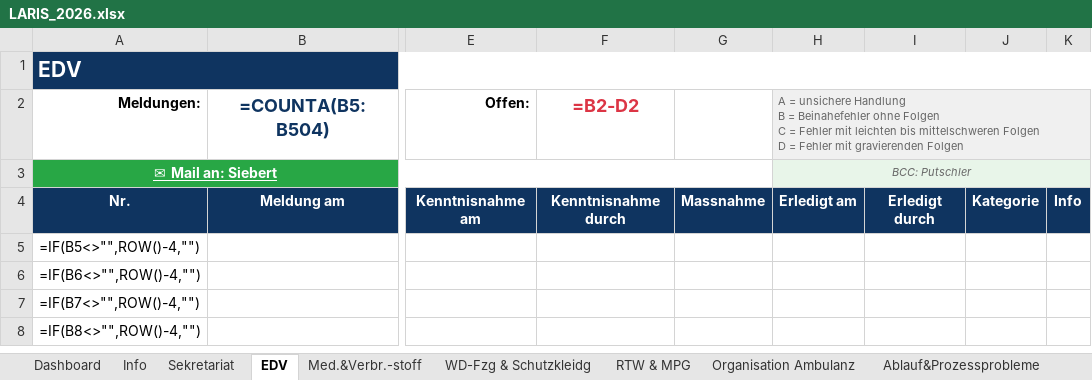
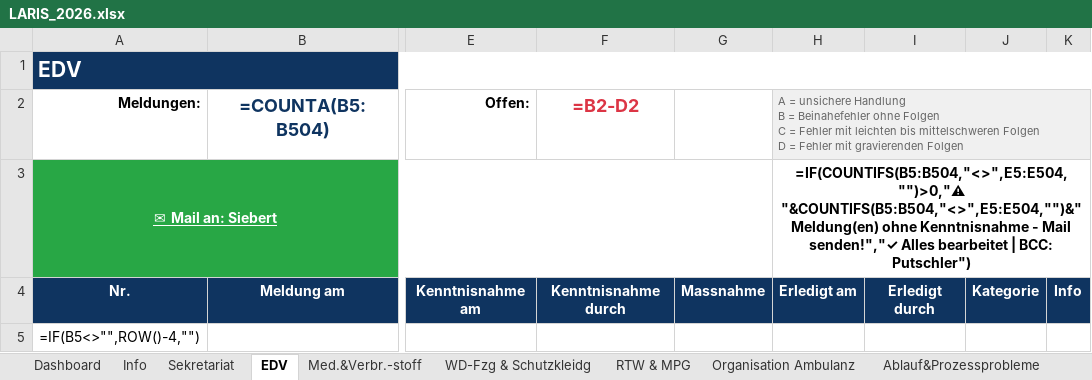
Before and after one commit to Bas1cally/Ambulanzzeug, an Excel workbook: LARIS_2026.xlsx, sheet EDV, drawn as a sheet; only a part is shown, gaps mark what is left out; the shorter side is filled out with more unchanged rows; values as stored, in another font and other column widths than the file's, no borders; formulas without a stored value are shown as written; conditional formats not drawn; the diff names each change by its address in the sheet, - before the commit and + after, or states it on an @@ line.

```diff
--- a/LARIS_2026.xlsx (sheet EDV)
+++ b/LARIS_2026.xlsx (sheet EDV)
-H3: BCC: Putschler
+H3: =IF(COUNTIFS(B5:B504,"<>",E5:E504,"")>0,"⚠ "&COUNTIFS(B5:B504,"<>",E5:E504,"")&" Meldung(en) ohne Kenntnisnahme - Mail senden!","✓ Alles bearbeitet | BCC: Putschler")
@@ H3 fill: #E8F5E9 → none, bold: off → on, italic: on → off, text colour: #666666 → black, text size: larger @@
```
Also changed, not shown: sheet Hygiene, sheet RTW & MPG, sheet BGF, sheet Organisation Ambulanz, sheet WD-Fzg & Schutzkleidg, sheet Sekretariat, 2 more sheets, 1 other file.
